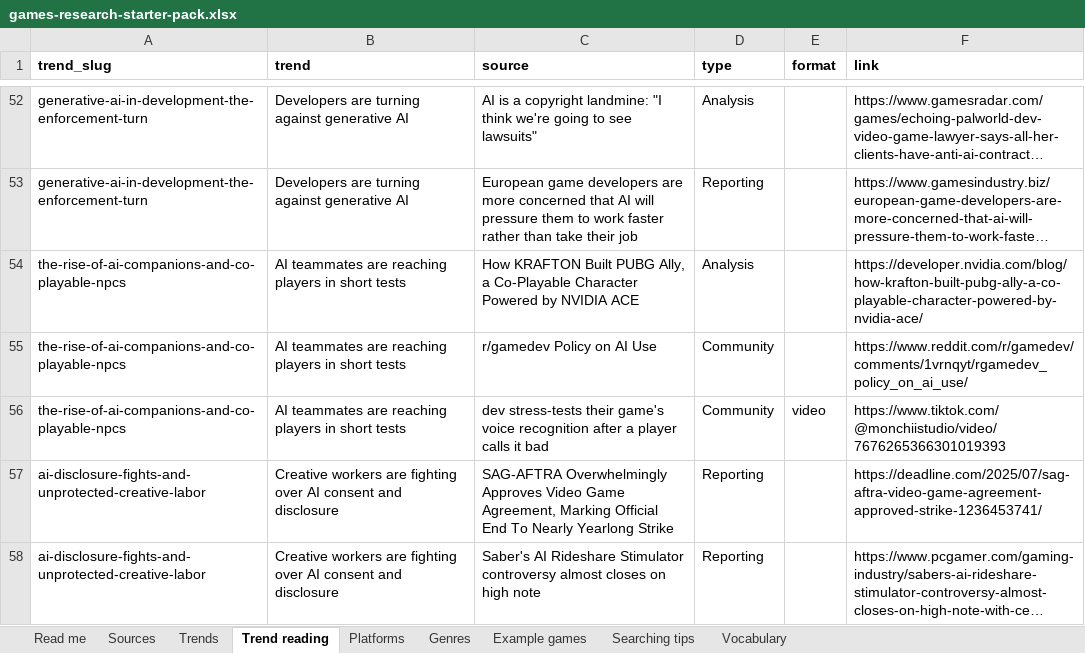
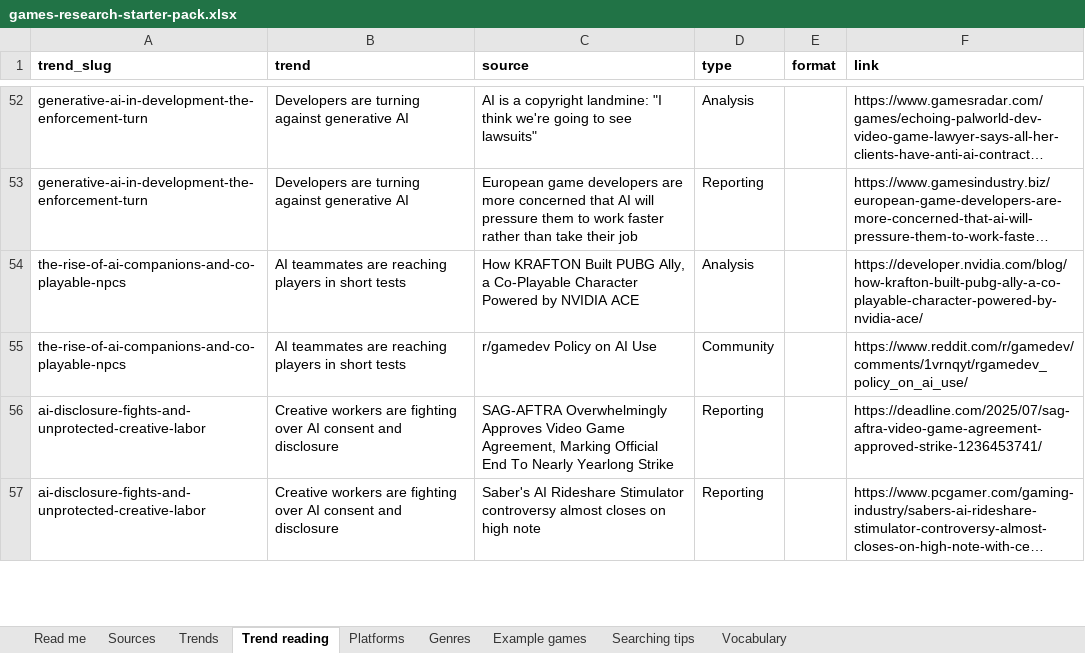
Before and after one commit to itsmepants2/games-research-starter-pack-data, an Excel workbook: games-research-starter-pack.xlsx, sheet Trend reading, drawn as a sheet; only a part is shown, gaps mark what is left out; long unchanged cells end in …; values as stored, in another font and other column widths than the file's, no borders; the diff names each change by its address in the sheet, - before the commit and + after, or states it on an @@ line.

Commit message:
Update the data as of 2026-10-29
989 sources, 12 markets, 49 trends, 38 platforms, 30 genres.

Copied from public/downloads/ by scripts/build-mirror.mjs in the site
repository. Every count in the README is read from data/downloads.json rather
than typed, so it describes the files beside it.

```diff
--- a/games-research-starter-pack.xlsx (sheet Trend reading)
+++ b/games-research-starter-pack.xlsx (sheet Trend reading)
-row 56: the-rise-of-ai-companions-and-co-playable-npcs | AI teammates are reaching players in short tests | dev stress-tests their game's voice recognition after a player calls it bad | Community | video | https://www.tiktok.com/@monchiistudio/video/7676265366301019393
```
Also changed, not shown: sheet Read me, sheet Trends, 4 other files.
